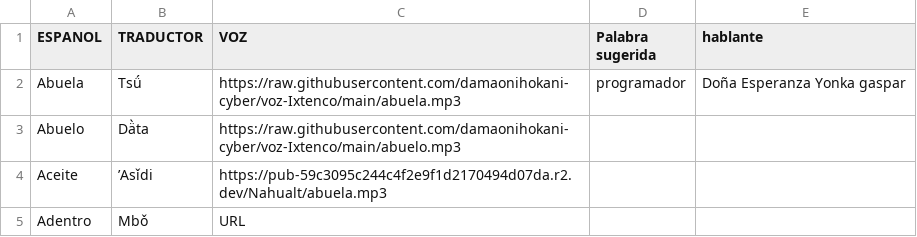
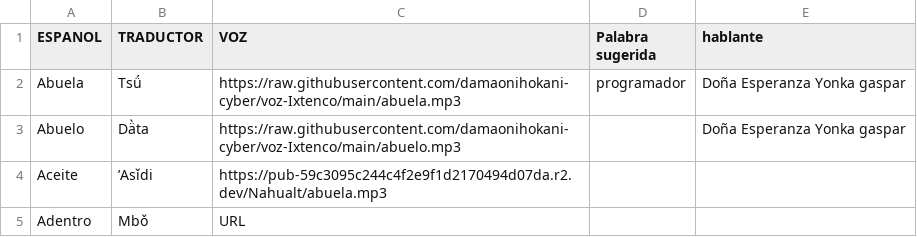
Before and after one commit to damaonihokani-cyber/diccionario, a CSV file: yum.csv, drawn as a sheet; only a part is shown.

Commit message:
Actualización con BOM UTF-8 para Ñaño Otomí - 2026-09-20T23:19:48.849Z

```diff
--- a/yum.csv
+++ b/yum.csv
@@ -2,3 +2,3 @@
 Abuela	Tsǘ	https://raw.githubusercontent.com/damaonihokani-cyber/voz-Ixtenco/main/abuela.mp3	programador 	Doña Esperanza Yonka gaspar
-Abuelo	Dä̀ta	https://raw.githubusercontent.com/damaonihokani-cyber/voz-Ixtenco/main/abuelo.mp3		
+Abuelo	Dä̀ta	https://raw.githubusercontent.com/damaonihokani-cyber/voz-Ixtenco/main/abuelo.mp3		Doña Esperanza Yonka gaspar
 Aceite	ʼAsǐdi	https://pub-59c3095c244c4f2e9f1d2170494d07da.r2.dev/Nahualt/abuela.mp3		
```
